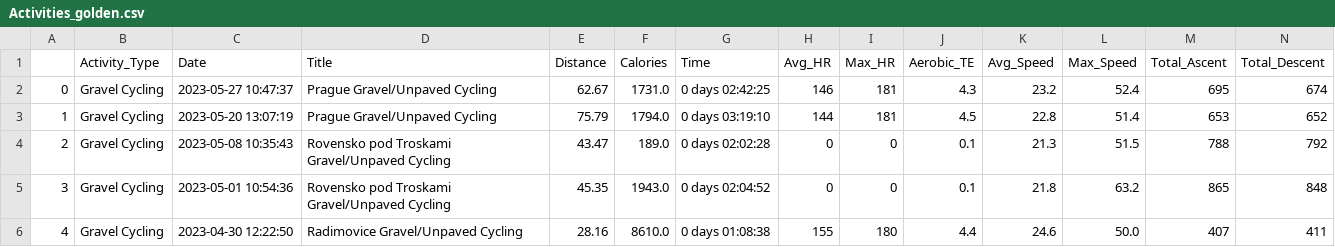
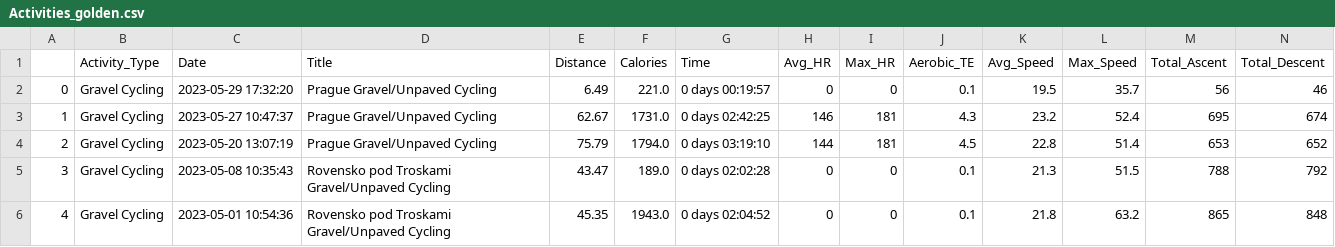
Before and after one commit to RadimJedlicka/my_garmin_data, a CSV file: cleaning_data/Activities_golden.csv, drawn as a sheet; only a part is shown; the shorter side is filled out with more unchanged rows; addresses are those after the commit; rows hold the shown columns only; the diff names each change by its address in the sheet, - before the commit and + after, or states it on an @@ line.

```diff
--- a/cleaning_data/Activities_golden.csv
+++ b/cleaning_data/Activities_golden.csv
+row 2: 0 | Gravel Cycling | 2023-05-29 17:32:20 | Prague Gravel/Unpaved Cycling | 6.49 | 221.0 | 0 days 00:19:57 | 0 | 0 | 0.1 | 19.5 | 35.7 | 56 | 46
@@ column A renumbered from row 3 down @@
```
Also changed, not shown: activity_types.csv, cleaning_data/Activities.csv, 2 other files.
